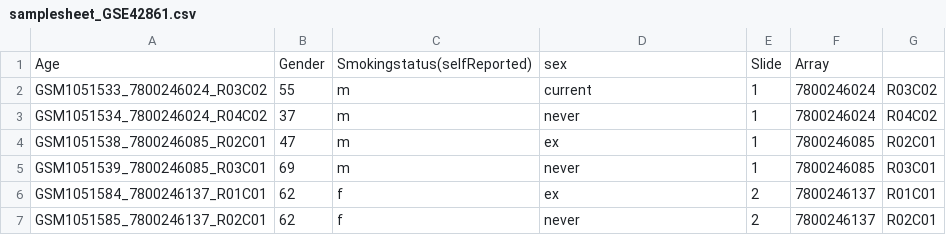
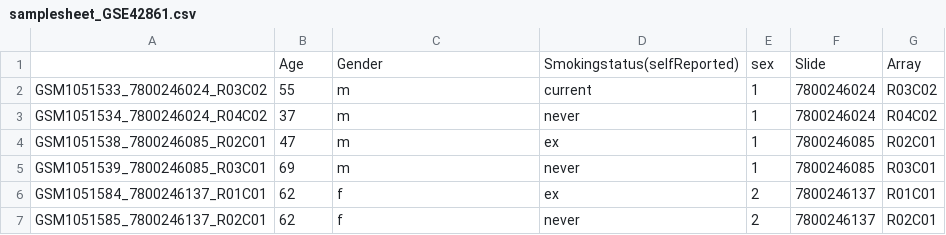
Before and after one commit to sailalithabollepalli/EpiSmokEr, a CSV file: inst/extdata/samplesheet_GSE42861.csv, drawn as a sheet.

Commit message:
Update samplesheet_GSE42861.csv

```diff
--- a/inst/extdata/samplesheet_GSE42861.csv
+++ b/inst/extdata/samplesheet_GSE42861.csv
@@ -1,2 +1,2 @@
-Age,Gender,Smokingstatus(selfReported),sex,Slide,Array
+,Age,Gender,Smokingstatus(selfReported),sex,Slide,Array
 GSM1051533_7800246024_R03C02,55,m,current,1,7800246024,R03C02
```
